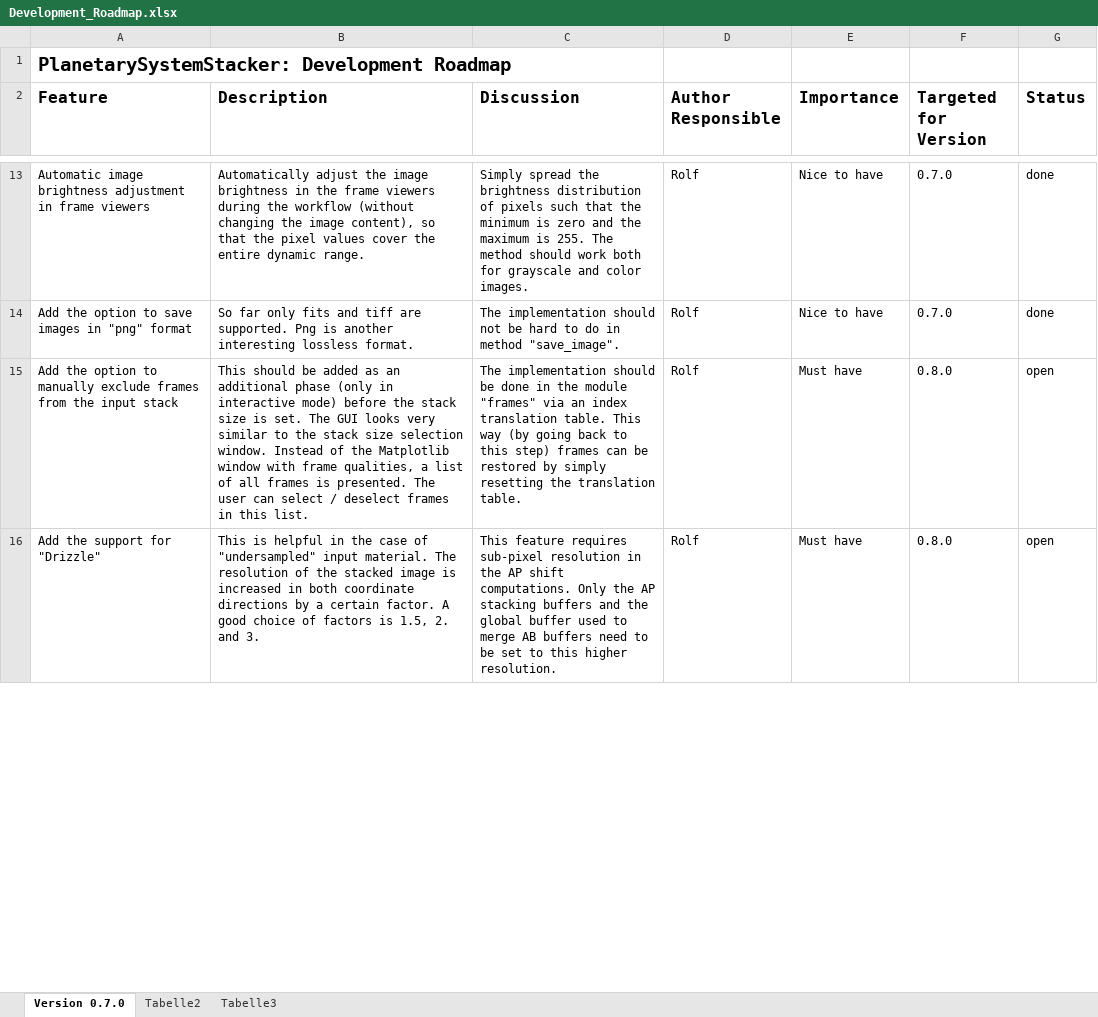
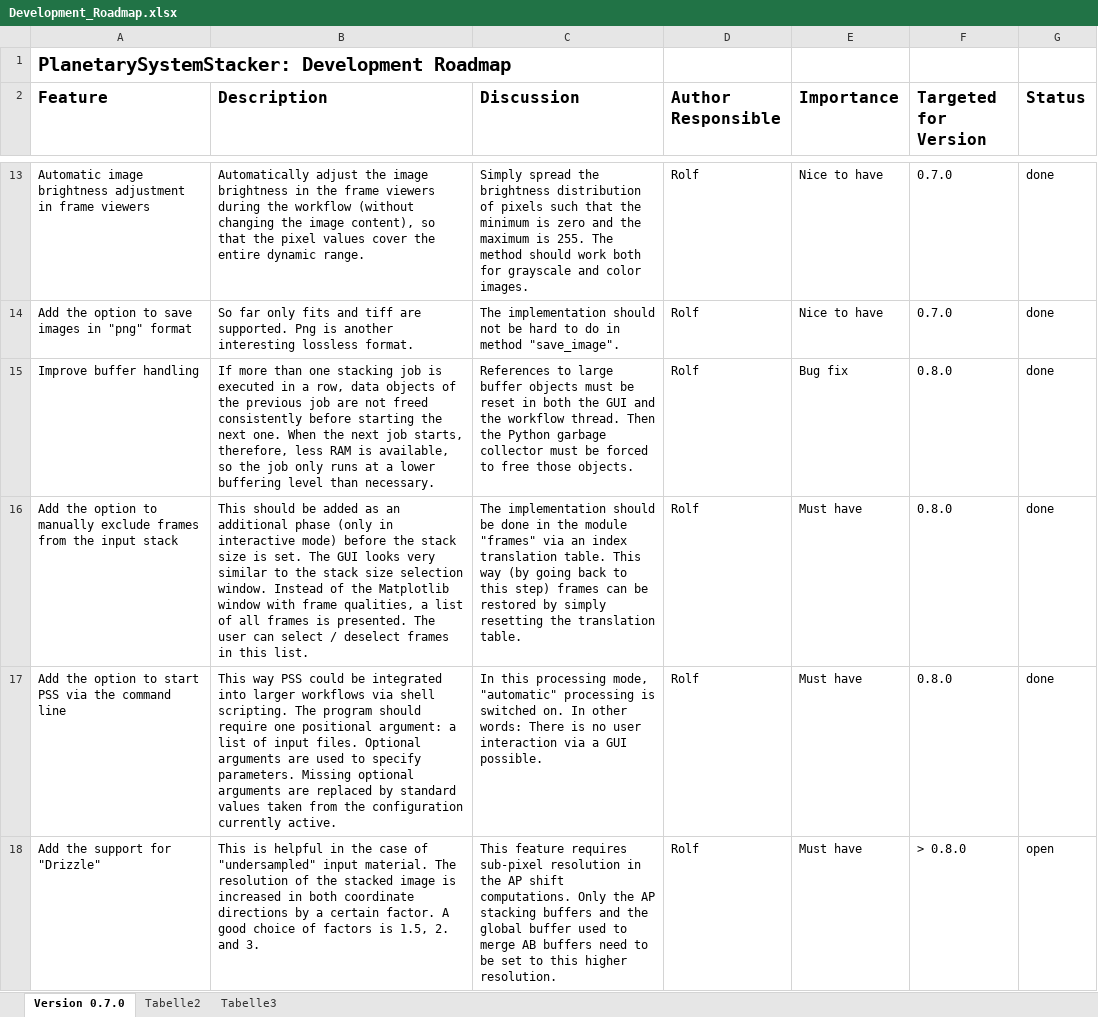
Before and after one commit to Rolf-Hempel/PlanetarySystemStacker, an Excel workbook: Documentation/Development_Roadmap.xlsx, sheet Version 0.7.0, drawn as a sheet; only a part is shown, gaps mark what is left out; values as stored, in another font and other column widths than the file's, no borders; charts and pictures not drawn; addresses are those after the commit; the diff covers the shown part only; the diff names each change by its address in the sheet, - before the commit and + after, or states it on an @@ line.

Commit message:
Roadmap updated

```diff
--- a/Documentation/Development_Roadmap.xlsx (sheet Version 0.7.0)
+++ b/Documentation/Development_Roadmap.xlsx (sheet Version 0.7.0)
+row 15: Improve buffer handling | If more than one stacking job is executed in a row, data objects of the previous job are not freed consistently before starting the next one. When the next job starts, therefore, less RAM is available, so the job only runs at a lower buffering level than necessary. | References to large buffer objects must be reset in both the GUI and the workflow thread. Then the Python garbage collector must be forced to free those objects. | Rolf | Bug fix | 0.8.0 | done
-G16 (Status): open
+G16 (Status): done
+row 17: Add the option to start PSS via the command line | This way PSS could be integrated into larger workflows via shell scripting. The program should require one positional argument: a list of input files. Optional arguments are used to specify parameters. Missing optional arguments are replaced by standard values taken from the configuration currently active. | In this processing mode, "automatic" processing is switched on. In other words: There is no user interaction via a GUI possible. | Rolf | Must have | 0.8.0 | done
-F18 (Targeted for Version): 0.8.0
+F18 (Targeted for Version): > 0.8.0
```
Also changed, not shown: 1 added row, 3 removed rows and 7 edited cells elsewhere in this sheet.
